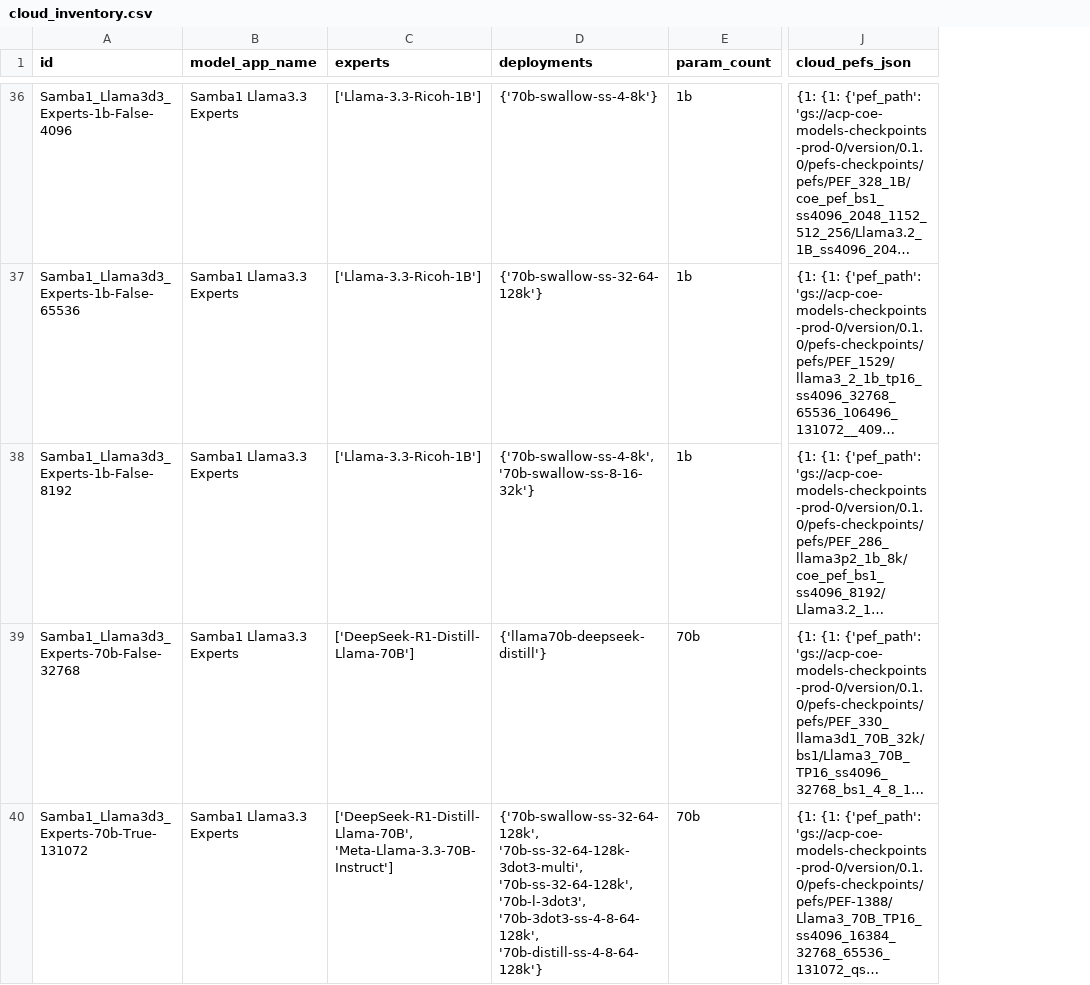
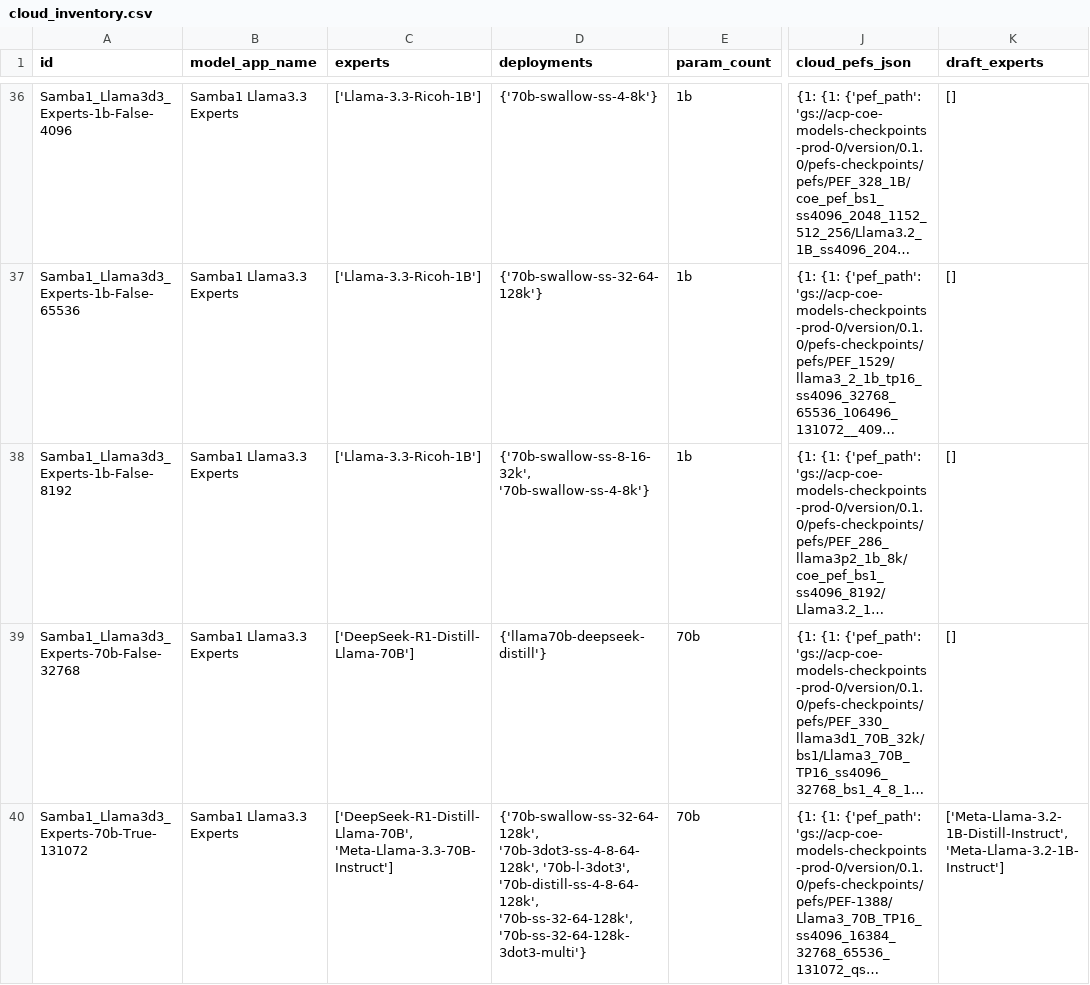
Before and after one commit to sharadv-sambanova/studio-model-deployment-automation, a CSV file: inventory/output/cloud_inventory.csv, drawn as a sheet; only a part is shown, gaps mark what is left out; long unchanged cells end in …; the diff covers the shown part only; the diff names each change by its address in the sheet, - before the commit and + after, or states it on an @@ line.

```diff
--- a/inventory/output/cloud_inventory.csv
+++ b/inventory/output/cloud_inventory.csv
+column K (draft_experts), rows 36-40: [] | [] | [] | [] | ['Meta-Llama-3.2-1B-Distill-Instruct', 'Meta-Llama-3.2-1B-Instruct']
-D38 (deployments): {'70b-swallow-ss-4-8k', '70b-swallow-ss-8-16-32k'}
+D38 (deployments): {'70b-swallow-ss-8-16-32k', '70b-swallow-ss-4-8k'}
-D40 (deployments): {'70b-swallow-ss-32-64-128k', '70b-ss-32-64-128k-3dot3-multi', '70b-ss-32-64-128k', '70b-l-3dot3', '70b-3dot3-ss-4-8-64-128k', '70b-distill-ss-4-8-64-128k'}
+D40 (deployments): {'70b-swallow-ss-32-64-128k', '70b-3dot3-ss-4-8-64-128k', '70b-l-3dot3', '70b-distill-ss-4-8-64-128k', '70b-ss-32-64-128k', '70b-ss-32-64-128k-3dot3-multi'}
```
Also changed, not shown: 25 edited cells elsewhere in this file, 3 other files.
